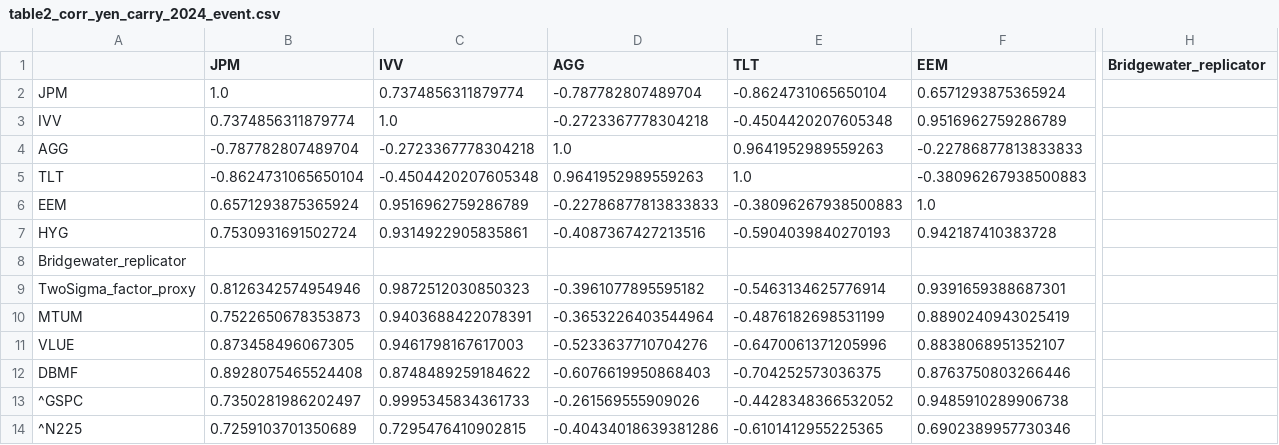
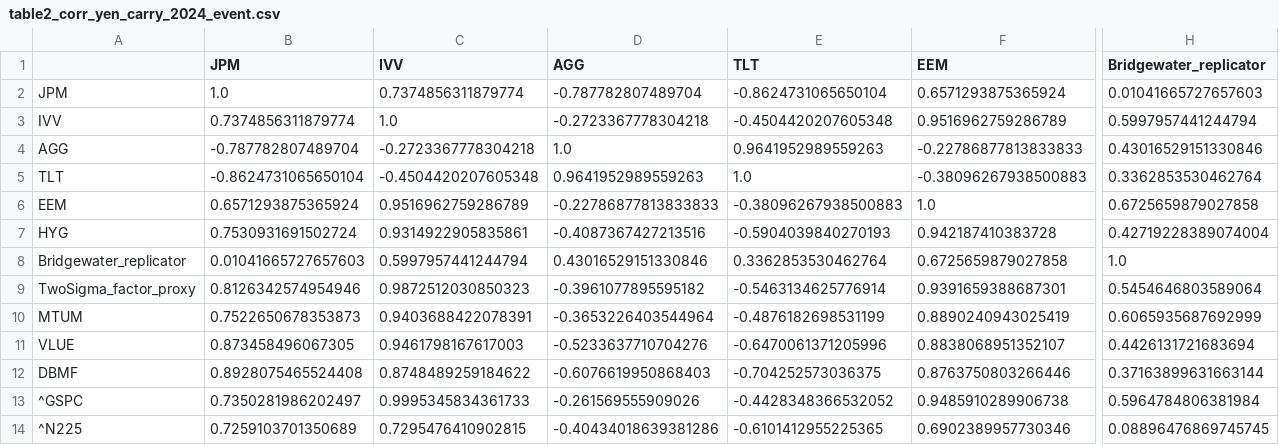
Before and after one commit to ArnavG-ProGrammer/regime-breaks, a CSV file: outputs/tables/table2_corr_yen_carry_2024_event.csv, drawn as a sheet; only a part is shown, gaps mark what is left out; the diff covers the shown part only; the diff names each change by its address in the sheet, - before the commit and + after, or states it on an @@ line.

Commit message:
Phase 1.5: Bridgewater fix, event-window regression, headline sharpened, numeric citations
- Fixed NaN propagation in build_risk_parity_replicator (dropna on component
  returns + min_periods=30 in rolling windows)
- Bridgewater replicator now shows -15.7% drawdown in COVID, +0.9% in yen carry
- Added analysis_4b: liquidity regression restricted to event windows (+/-30 days)
- Result: 3/7 significant negative spread coefficients in 2020, 0/8 in 2024
  — supports credit-liquidity hypothesis
- Rewrote FINDINGS_MEMO.md with sharpened headline acknowledging alternative
  explanations (duration, magnitude, geographic scope)
- Added 22 inline numeric citations [T1/T2/T4b: ticker, event, column]

```diff
--- a/outputs/tables/table2_corr_yen_carry_2024_event.csv
+++ b/outputs/tables/table2_corr_yen_carry_2024_event.csv
-H2 (Bridgewater_replicator): (empty)
+H2 (Bridgewater_replicator): 0.01041665727657603
-H3 (Bridgewater_replicator): (empty)
+H3 (Bridgewater_replicator): 0.5997957441244794
-H4 (Bridgewater_replicator): (empty)
+H4 (Bridgewater_replicator): 0.43016529151330846
-H5 (Bridgewater_replicator): (empty)
+H5 (Bridgewater_replicator): 0.3362853530462764
-H6 (Bridgewater_replicator): (empty)
+H6 (Bridgewater_replicator): 0.6725659879027858
-H7 (Bridgewater_replicator): (empty)
+H7 (Bridgewater_replicator): 0.42719228389074004
-B8 (JPM): (empty)
+B8 (JPM): 0.01041665727657603
-C8 (IVV): (empty)
+C8 (IVV): 0.5997957441244794
-D8 (AGG): (empty)
+D8 (AGG): 0.43016529151330846
-E8 (TLT): (empty)
+E8 (TLT): 0.3362853530462764
-F8 (EEM): (empty)
+F8 (EEM): 0.6725659879027858
-H8 (Bridgewater_replicator): (empty)
+H8 (Bridgewater_replicator): 1.0
-H9 (Bridgewater_replicator): (empty)
+H9 (Bridgewater_replicator): 0.5454646803589064
-H10 (Bridgewater_replicator): (empty)
+H10 (Bridgewater_replicator): 0.6065935687692999
-H11 (Bridgewater_replicator): (empty)
+H11 (Bridgewater_replicator): 0.4426131721683694
-H12 (Bridgewater_replicator): (empty)
+H12 (Bridgewater_replicator): 0.37163899631663144
-H13 (Bridgewater_replicator): (empty)
+H13 (Bridgewater_replicator): 0.5964784806381984
-H14 (Bridgewater_replicator): (empty)
+H14 (Bridgewater_replicator): 0.08896476869745745
```
Also changed, not shown: 7 edited cells elsewhere in this file, outputs/tables/table1_drawdowns.csv, outputs/tables/table2_corr_covid_2020_event.csv, 19 other files.
